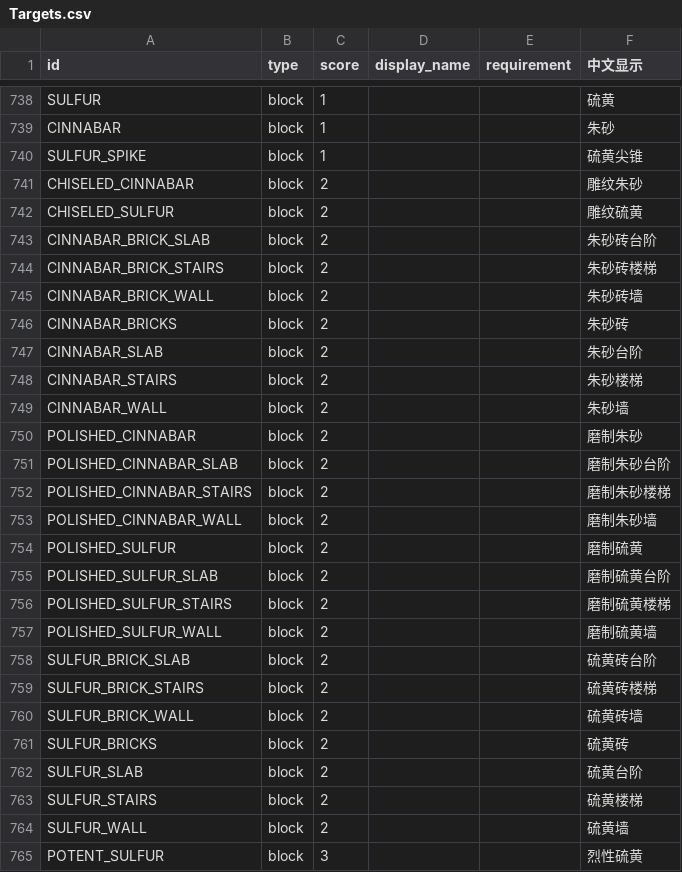
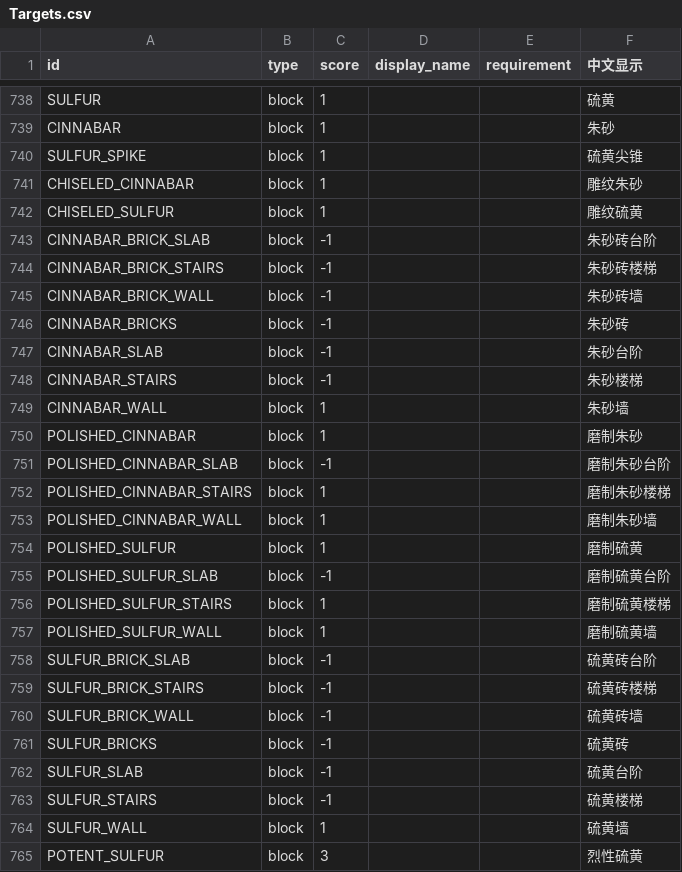
Before and after one commit to DarkPaper2022/BlockRacing, a CSV file: src/main/resources/Targets.csv, drawn as a sheet; only a part is shown, gaps mark what is left out.

Commit message:
feat: adjust cinnabar and sulfur targets - disable 14 brick/slab/stairs variants, set remaining to 1 pt (keep potent sulfur at 3 pts)

```diff
--- a/src/main/resources/Targets.csv
+++ b/src/main/resources/Targets.csv
@@ -740,26 +740,26 @@ CINNABAR,block,1,,,朱砂
 SULFUR_SPIKE,block,1,,,硫黄尖锥
-CHISELED_CINNABAR,block,2,,,雕纹朱砂
-CHISELED_SULFUR,block,2,,,雕纹硫黄
-CINNABAR_BRICK_SLAB,block,2,,,朱砂砖台阶
-CINNABAR_BRICK_STAIRS,block,2,,,朱砂砖楼梯
-CINNABAR_BRICK_WALL,block,2,,,朱砂砖墙
-CINNABAR_BRICKS,block,2,,,朱砂砖
-CINNABAR_SLAB,block,2,,,朱砂台阶
-CINNABAR_STAIRS,block,2,,,朱砂楼梯
-CINNABAR_WALL,block,2,,,朱砂墙
-POLISHED_CINNABAR,block,2,,,磨制朱砂
-POLISHED_CINNABAR_SLAB,block,2,,,磨制朱砂台阶
-POLISHED_CINNABAR_STAIRS,block,2,,,磨制朱砂楼梯
-POLISHED_CINNABAR_WALL,block,2,,,磨制朱砂墙
-POLISHED_SULFUR,block,2,,,磨制硫黄
-POLISHED_SULFUR_SLAB,block,2,,,磨制硫黄台阶
-POLISHED_SULFUR_STAIRS,block,2,,,磨制硫黄楼梯
-POLISHED_SULFUR_WALL,block,2,,,磨制硫黄墙
-SULFUR_BRICK_SLAB,block,2,,,硫黄砖台阶
-SULFUR_BRICK_STAIRS,block,2,,,硫黄砖楼梯
-SULFUR_BRICK_WALL,block,2,,,硫黄砖墙
-SULFUR_BRICKS,block,2,,,硫黄砖
-SULFUR_SLAB,block,2,,,硫黄台阶
-SULFUR_STAIRS,block,2,,,硫黄楼梯
-SULFUR_WALL,block,2,,,硫黄墙
+CHISELED_CINNABAR,block,1,,,雕纹朱砂
+CHISELED_SULFUR,block,1,,,雕纹硫黄
+CINNABAR_BRICK_SLAB,block,-1,,,朱砂砖台阶
+CINNABAR_BRICK_STAIRS,block,-1,,,朱砂砖楼梯
+CINNABAR_BRICK_WALL,block,-1,,,朱砂砖墙
+CINNABAR_BRICKS,block,-1,,,朱砂砖
+CINNABAR_SLAB,block,-1,,,朱砂台阶
+CINNABAR_STAIRS,block,-1,,,朱砂楼梯
+CINNABAR_WALL,block,1,,,朱砂墙
+POLISHED_CINNABAR,block,1,,,磨制朱砂
+POLISHED_CINNABAR_SLAB,block,-1,,,磨制朱砂台阶
+POLISHED_CINNABAR_STAIRS,block,1,,,磨制朱砂楼梯
+POLISHED_CINNABAR_WALL,block,1,,,磨制朱砂墙
+POLISHED_SULFUR,block,1,,,磨制硫黄
+POLISHED_SULFUR_SLAB,block,-1,,,磨制硫黄台阶
+POLISHED_SULFUR_STAIRS,block,1,,,磨制硫黄楼梯
+POLISHED_SULFUR_WALL,block,1,,,磨制硫黄墙
+SULFUR_BRICK_SLAB,block,-1,,,硫黄砖台阶
+SULFUR_BRICK_STAIRS,block,-1,,,硫黄砖楼梯
+SULFUR_BRICK_WALL,block,-1,,,硫黄砖墙
+SULFUR_BRICKS,block,-1,,,硫黄砖
+SULFUR_SLAB,block,-1,,,硫黄台阶
+SULFUR_STAIRS,block,-1,,,硫黄楼梯
+SULFUR_WALL,block,1,,,硫黄墙
 POTENT_SULFUR,block,3,,,烈性硫黄
```
